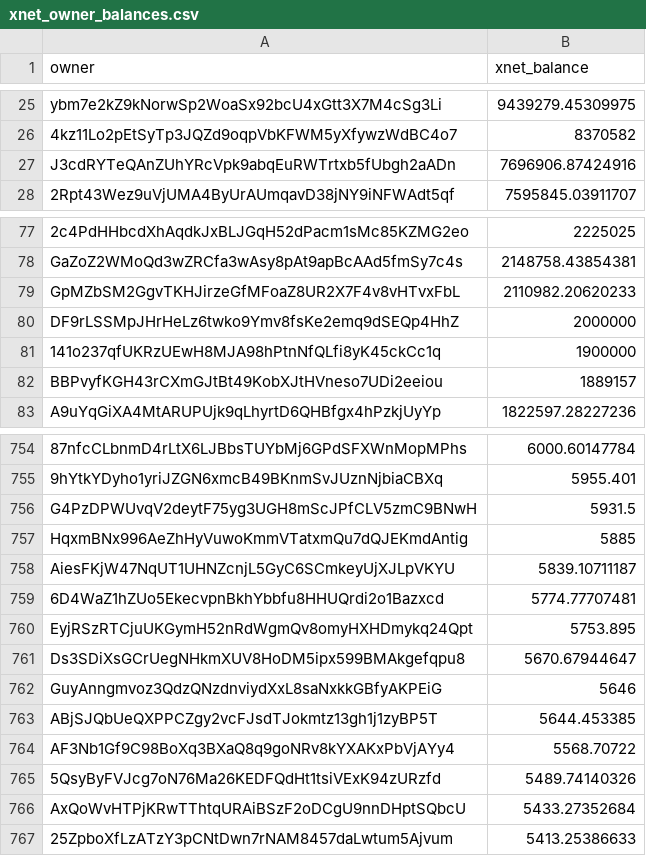
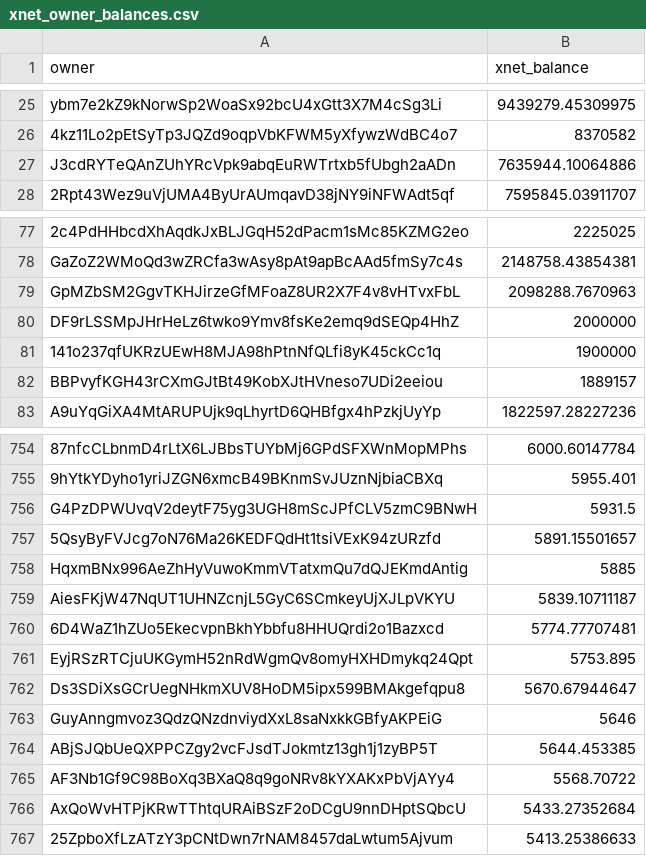
Before and after one commit to xnet-community-data/xnet-data-integration, a CSV file: data/derived/xnet_owner_balances.csv, drawn as a sheet; only a part is shown, gaps mark what is left out; removed rows and columns are numbered as before the commit, all else as after; the diff names each change by its address in the sheet, - before the commit and + after, or states it on an @@ line.

Commit message:
Publish XNET live state (full)

```diff
--- a/data/derived/xnet_owner_balances.csv
+++ b/data/derived/xnet_owner_balances.csv
-B27 (xnet_balance): 7696906.87424916
+B27 (xnet_balance): 7635944.10064886
-B79 (xnet_balance): 2110982.20620233
+B79 (xnet_balance): 2098288.7670963
+row 757: 5QsyByFVJcg7oN76Ma26KEDFQdHt1tsiVExK94zURzfd | 5891.15501657
-row 765: 5QsyByFVJcg7oN76Ma26KEDFQdHt1tsiVExK94zURzfd | 5489.74140326
```
Also changed, not shown: 17 other files.
